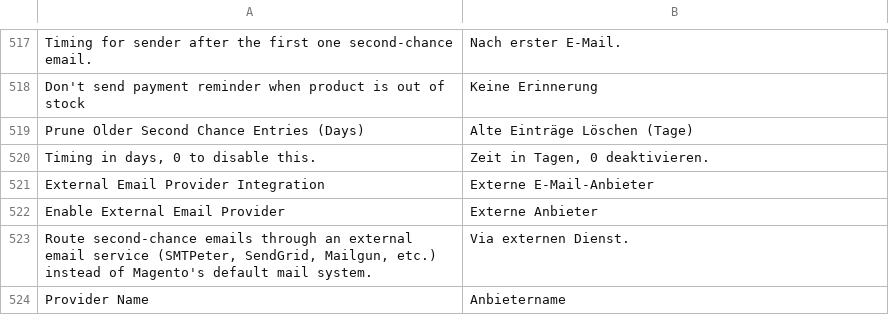
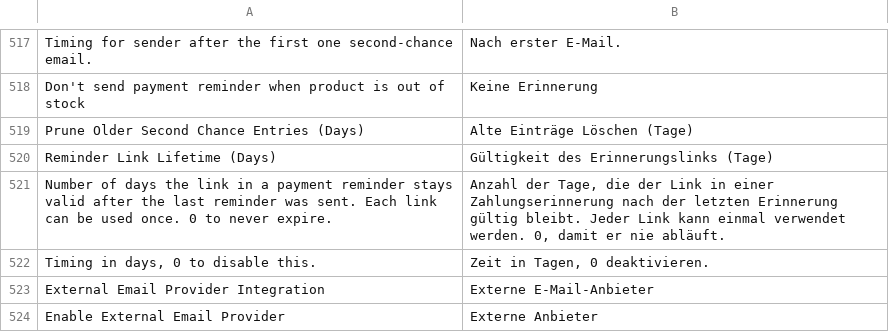
Before and after one commit to buckaroo-it/Magento2, a CSV file: i18n/de_AT.csv, drawn as a sheet; only a part is shown, gaps mark what is left out; the shorter side is filled out with more unchanged rows.

```diff
--- a/i18n/de_AT.csv
+++ b/i18n/de_AT.csv
@@ -519,2 +519,4 @@
 "Prune Older Second Chance Entries (Days)","Alte Einträge Löschen (Tage)"
+"Reminder Link Lifetime (Days)","Gültigkeit des Erinnerungslinks (Tage)"
+"Number of days the link in a payment reminder stays valid after the last reminder was sent. Each link can be used once. 0 to never expire.","Anzahl der Tage, die der Link in einer Zahlungserinnerung nach der letzten Erinnerung gültig bleibt. Jeder Link kann einmal verwendet werden. 0, damit er nie abläuft."
 "Timing in days, 0 to disable this.","Zeit in Tagen, 0 deaktivieren."
```
Also changed, not shown: i18n/be_FR.csv, i18n/es_ES.csv, 23 other files.
